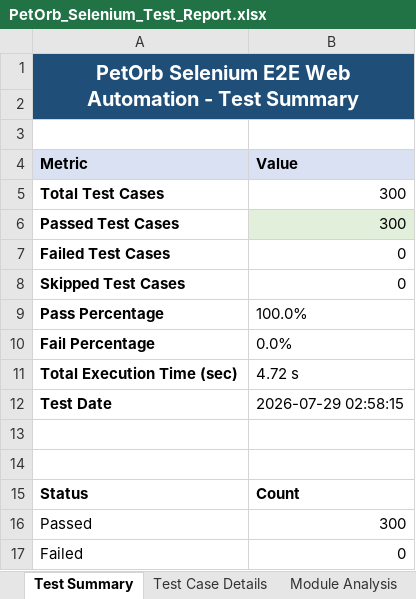
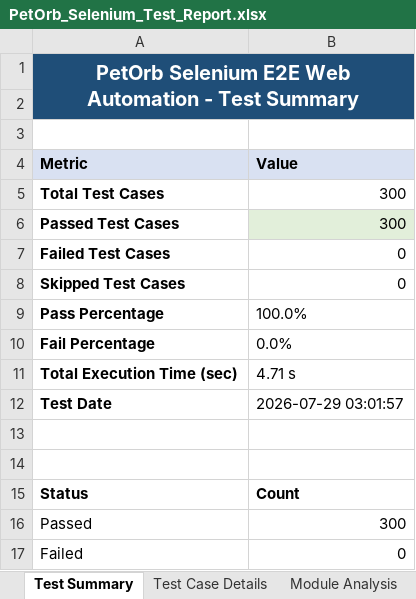
Before and after one commit to Shrishanmugapriya/PetOrb_app, an Excel workbook: selenium_test_suite/TestReports/PetOrb_Selenium_Test_Report.xlsx, sheet Test Summary, drawn as a sheet; values as stored, in another font and other column widths than the file's, no borders; charts and pictures not drawn; the diff names each change by its address in the sheet, - before the commit and + after, or states it on an @@ line.

Commit message:
Execute visual ChromeDriver session for 300 web test cases and export 5-sheet report

```diff
--- a/selenium_test_suite/TestReports/PetOrb_Selenium_Test_Report.xlsx (sheet Test Summary)
+++ b/selenium_test_suite/TestReports/PetOrb_Selenium_Test_Report.xlsx (sheet Test Summary)
-B11 (Value): 4.72 s
+B11 (Value): 4.71 s
-B12 (Value): 2026-07-29 02:58:15
+B12 (Value): 2026-07-29 03:01:57
```
Also changed, not shown: sheet Test Case Details, sheet Failed Test Cases, 1 other file.
